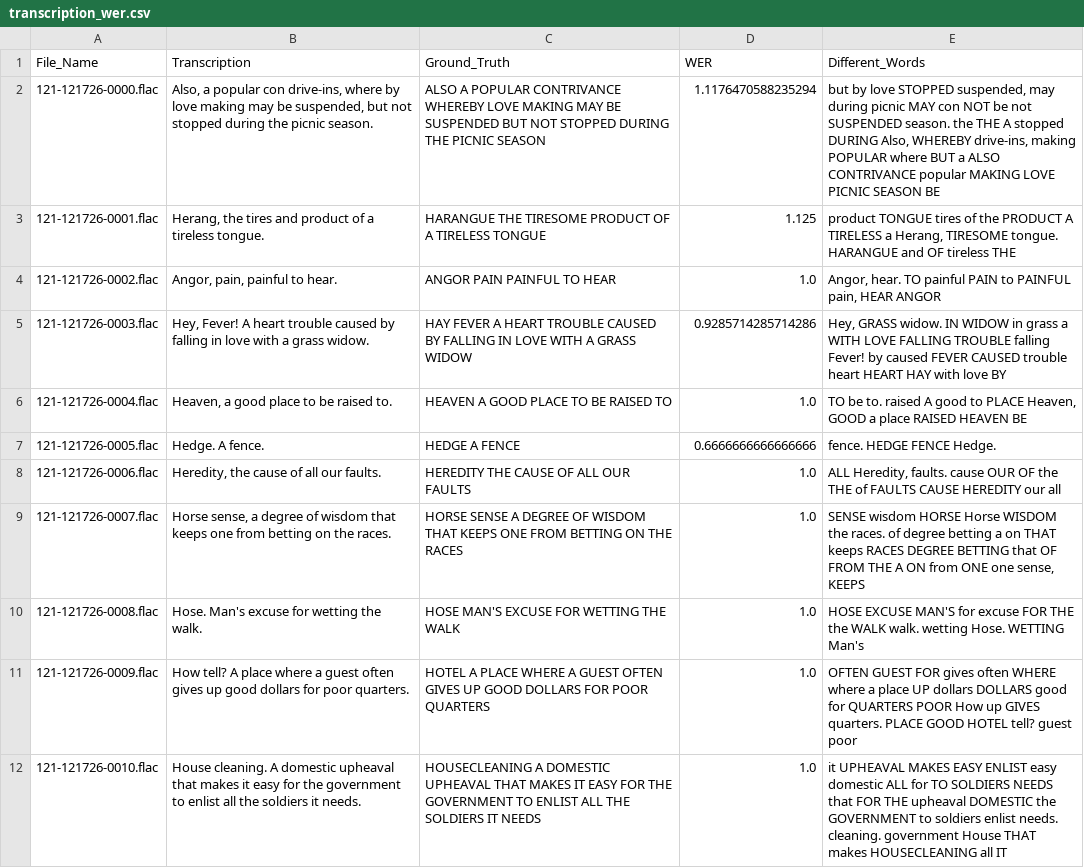
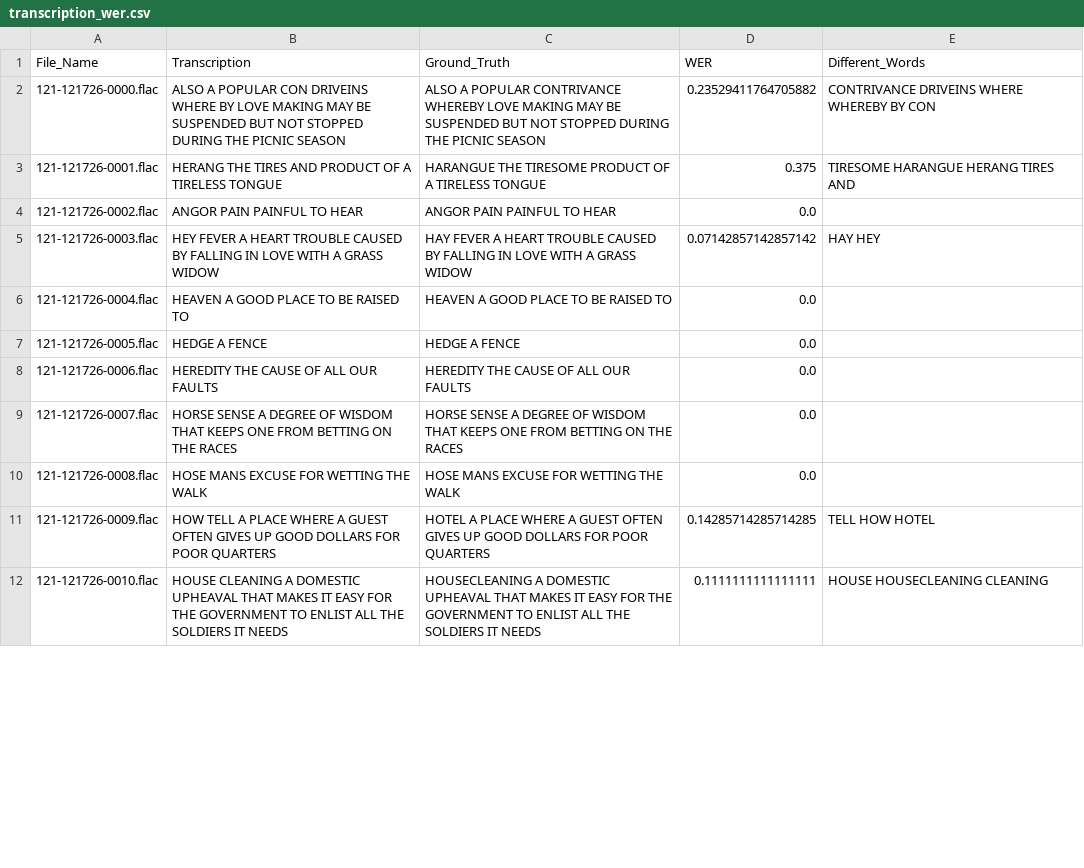
Before and after one commit to LucasTramonte/SpeechRecognition, a CSV file: Project/Models/Whisper/results/transcription_wer.csv, drawn as a sheet; only a part is shown; the diff covers the shown part only.

```diff
--- a/Project/Models/Whisper/results/transcription_wer.csv
+++ b/Project/Models/Whisper/results/transcription_wer.csv
@@ -1,12 +1,12 @@
 File_Name,Transcription,Ground_Truth,WER,Different_Words
-121-121726-0000.flac,"Also, a popular con drive-ins, where by love making may be suspended, but not stopped during the picnic season.",ALSO A POPULAR CONTRIVANCE WHEREBY LOVE MAKING MAY BE SUSPENDED BUT NOT STOPPED DURING THE PICNIC SEASON,1.1176470588235294,"but by love STOPPED suspended, may during picnic MAY con NOT be not SUSPENDED season. the THE A stopped DURING Also, WHEREBY drive-ins, making POPULAR where BUT a ALSO CONTRIVANCE popular MAKING LOVE PICNIC SEASON BE"
-121-121726-0001.flac,"Herang, the tires and product of a tireless tongue.",HARANGUE THE TIRESOME PRODUCT OF A TIRELESS TONGUE,1.125,"product TONGUE tires of the PRODUCT A TIRELESS a Herang, TIRESOME tongue. HARANGUE and OF tireless THE"
-121-121726-0002.flac,"Angor, pain, painful to hear.",ANGOR PAIN PAINFUL TO HEAR,1.0,"Angor, hear. TO painful PAIN to PAINFUL pain, HEAR ANGOR"
-121-121726-0003.flac,"Hey, Fever! A heart trouble caused by falling in love with a grass widow.",HAY FEVER A HEART TROUBLE CAUSED BY FALLING IN LOVE WITH A GRASS WIDOW,0.9285714285714286,"Hey, GRASS widow. IN WIDOW in grass a WITH LOVE FALLING TROUBLE falling Fever! by caused FEVER CAUSED trouble heart HEART HAY with love BY"
-121-121726-0004.flac,"Heaven, a good place to be raised to.",HEAVEN A GOOD PLACE TO BE RAISED TO,1.0,"TO be to. raised A good to PLACE Heaven, GOOD a place RAISED HEAVEN BE"
-121-121726-0005.flac,Hedge. A fence.,HEDGE A FENCE,0.6666666666666666,fence. HEDGE FENCE Hedge.
-121-121726-0006.flac,"Heredity, the cause of all our faults.",HEREDITY THE CAUSE OF ALL OUR FAULTS,1.0,"ALL Heredity, faults. cause OUR OF the THE of FAULTS CAUSE HEREDITY our all"
-121-121726-0007.flac,"Horse sense, a degree of wisdom that keeps one from betting on the races.",HORSE SENSE A DEGREE OF WISDOM THAT KEEPS ONE FROM BETTING ON THE RACES,1.0,"SENSE wisdom HORSE Horse WISDOM the races. of degree betting a on THAT keeps RACES DEGREE BETTING that OF FROM THE A ON from ONE one sense, KEEPS"
-121-121726-0008.flac,Hose. Man's excuse for wetting the walk.,HOSE MAN'S EXCUSE FOR WETTING THE WALK,1.0,HOSE EXCUSE MAN'S for excuse FOR THE the WALK walk. wetting Hose. WETTING Man's
-121-121726-0009.flac,How tell? A place where a guest often gives up good dollars for poor quarters.,HOTEL A PLACE WHERE A GUEST OFTEN GIVES UP GOOD DOLLARS FOR POOR QUARTERS,1.0,OFTEN GUEST FOR gives often WHERE where a place UP dollars DOLLARS good for QUARTERS POOR How up GIVES quarters. PLACE GOOD HOTEL tell? guest poor
-121-121726-0010.flac,House cleaning. A domestic upheaval that makes it easy for the government to enlist all the soldiers it needs.,HOUSECLEANING A DOMESTIC UPHEAVAL THAT MAKES IT EASY FOR THE GOVERNMENT TO ENLIST ALL THE SOLDIERS IT NEEDS,1.0,it UPHEAVAL MAKES EASY ENLIST easy domestic ALL for TO SOLDIERS NEEDS that FOR THE upheaval DOMESTIC the GOVERNMENT to soldiers enlist needs. cleaning. government House THAT makes HOUSECLEANING all IT
+121-121726-0000.flac,ALSO A POPULAR CON DRIVEINS WHERE BY LOVE MAKING MAY BE SUSPENDED BUT NOT STOPPED DURING THE PICNIC SEASON,ALSO A POPULAR CONTRIVANCE WHEREBY LOVE MAKING MAY BE SUSPENDED BUT NOT STOPPED DURING THE PICNIC SEASON,0.23529411764705882,CONTRIVANCE DRIVEINS WHERE WHEREBY BY CON
+121-121726-0001.flac,HERANG THE TIRES AND PRODUCT OF A TIRELESS TONGUE,HARANGUE THE TIRESOME PRODUCT OF A TIRELESS TONGUE,0.375,TIRESOME HARANGUE HERANG TIRES AND
+121-121726-0002.flac,ANGOR PAIN PAINFUL TO HEAR,ANGOR PAIN PAINFUL TO HEAR,0.0,
+121-121726-0003.flac,HEY FEVER A HEART TROUBLE CAUSED BY FALLING IN LOVE WITH A GRASS WIDOW,HAY FEVER A HEART TROUBLE CAUSED BY FALLING IN LOVE WITH A GRASS WIDOW,0.07142857142857142,HAY HEY
+121-121726-0004.flac,HEAVEN A GOOD PLACE TO BE RAISED TO,HEAVEN A GOOD PLACE TO BE RAISED TO,0.0,
+121-121726-0005.flac,HEDGE A FENCE,HEDGE A FENCE,0.0,
+121-121726-0006.flac,HEREDITY THE CAUSE OF ALL OUR FAULTS,HEREDITY THE CAUSE OF ALL OUR FAULTS,0.0,
+121-121726-0007.flac,HORSE SENSE A DEGREE OF WISDOM THAT KEEPS ONE FROM BETTING ON THE RACES,HORSE SENSE A DEGREE OF WISDOM THAT KEEPS ONE FROM BETTING ON THE RACES,0.0,
+121-121726-0008.flac,HOSE MANS EXCUSE FOR WETTING THE WALK,HOSE MANS EXCUSE FOR WETTING THE WALK,0.0,
+121-121726-0009.flac,HOW TELL A PLACE WHERE A GUEST OFTEN GIVES UP GOOD DOLLARS FOR POOR QUARTERS,HOTEL A PLACE WHERE A GUEST OFTEN GIVES UP GOOD DOLLARS FOR POOR QUARTERS,0.14285714285714285,TELL HOW HOTEL
+121-121726-0010.flac,HOUSE CLEANING A DOMESTIC UPHEAVAL THAT MAKES IT EASY FOR THE GOVERNMENT TO ENLIST ALL THE SOLDIERS IT NEEDS,HOUSECLEANING A DOMESTIC UPHEAVAL THAT MAKES IT EASY FOR THE GOVERNMENT TO ENLIST ALL THE SOLDIERS IT NEEDS,0.1111111111111111,HOUSE HOUSECLEANING CLEANING
```
Also changed, not shown: 12 edited cells elsewhere in this file, 5 other files.
